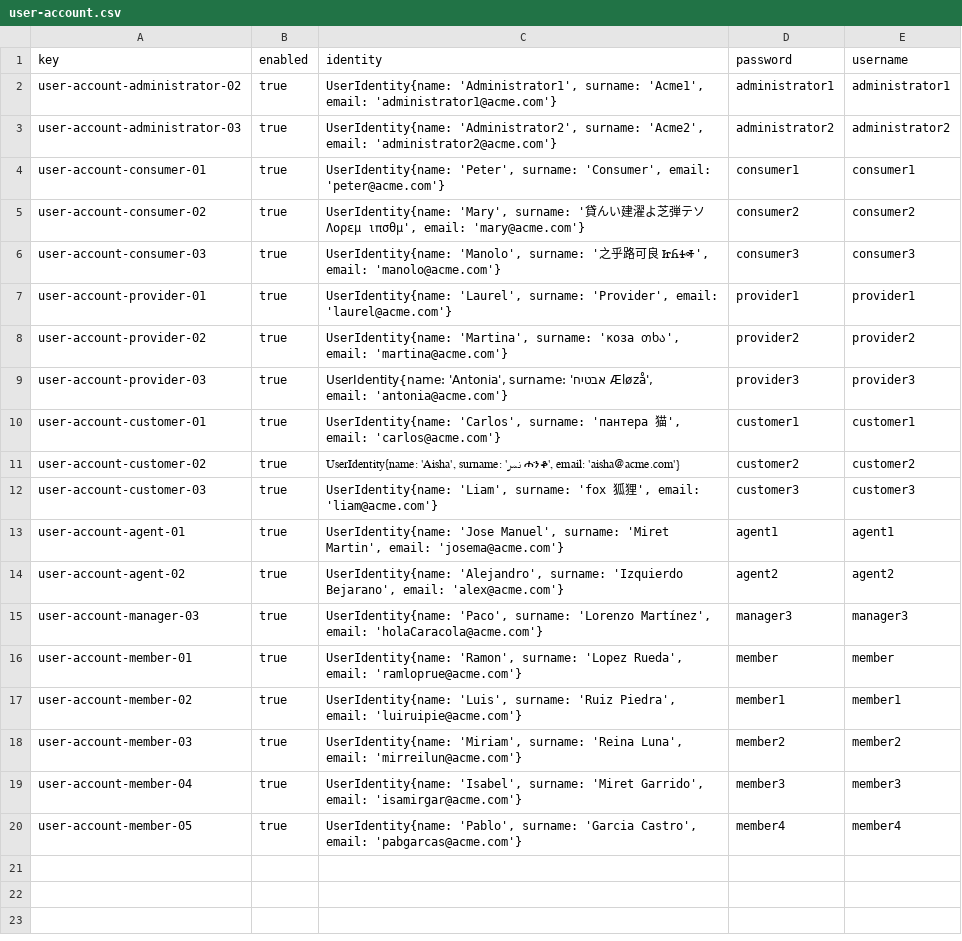
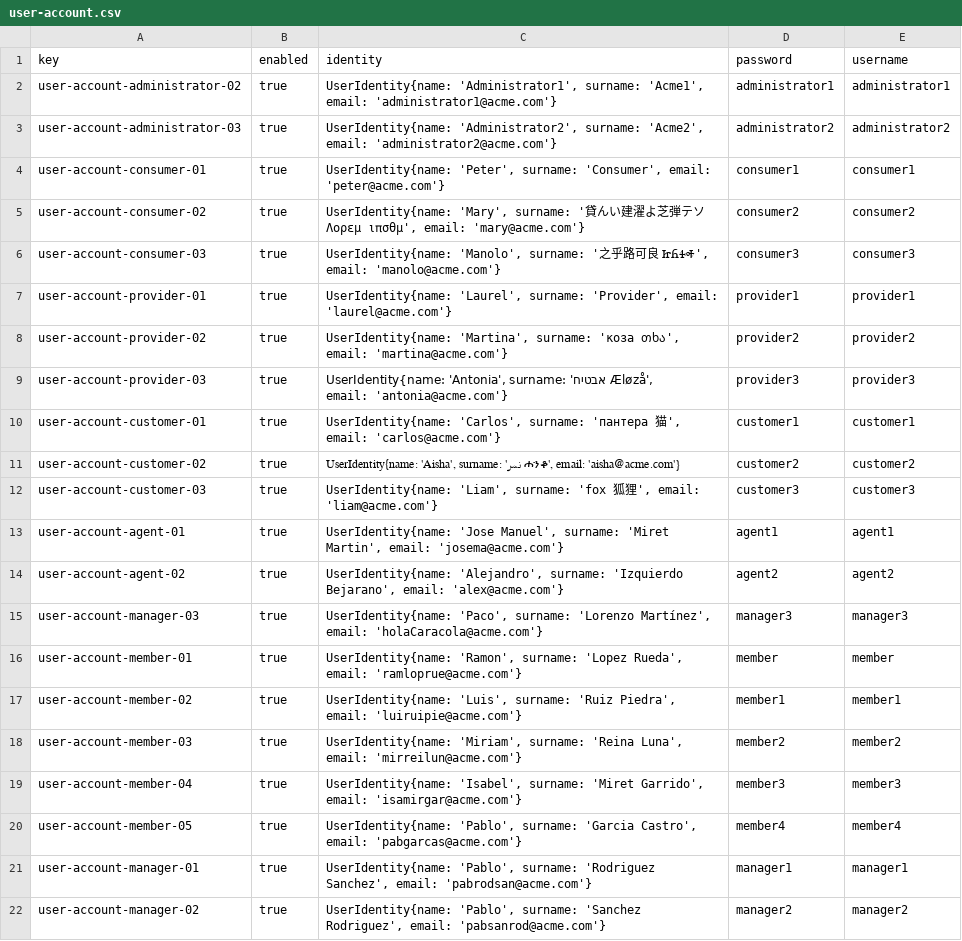
Before and after one commit to alenicbra/acme-ans, a CSV file: src/main/resources/WEB-INF/data/sample/user-account.csv, drawn as a sheet; the diff names each change by its address in the sheet, - before the commit and + after, or states it on an @@ line.

```diff
--- a/src/main/resources/WEB-INF/data/sample/user-account.csv
+++ b/src/main/resources/WEB-INF/data/sample/user-account.csv
+row 21: user-account-manager-01 | true | UserIdentity{name: 'Pablo', surname: 'Rodriguez Sanchez', email: 'pabrodsan@acme.com'} | manager1 | manager1
+row 22: user-account-manager-02 | true | UserIdentity{name: 'Pablo', surname: 'Sanchez Rodriguez', email: 'pabsanrod@acme.com'} | manager2 | manager2
```
Also changed, not shown: src/main/resources/WEB-INF/data/sample/flight.csv, src/main/resources/WEB-INF/data/sample/leg.csv, 28 other files.
